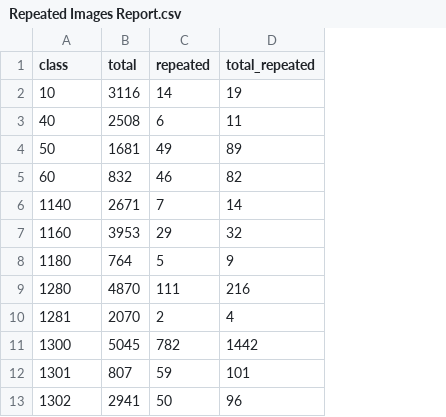
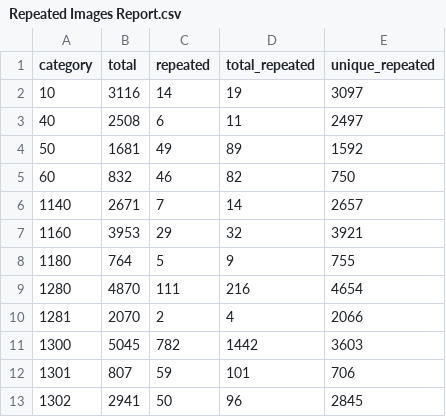
Before and after one commit to EvaGithub/Eva-Streamlit, a CSV file: 03 - Data/Repeated Images Report.csv, drawn as a sheet; only a part is shown; the diff names each change by its address in the sheet, - before the commit and + after, or states it on an @@ line.

```diff
--- a/03 - Data/Repeated Images Report.csv
+++ b/03 - Data/Repeated Images Report.csv
+column E (unique_repeated), rows 2-13: 3097 | 2497 | 1592 | 750 | 2657 | 3921 | 755 | 4654 | 2066 | 3603 | 706 | 2845
-A1: class
+A1: category
```
Also changed, not shown: 2 other files.
